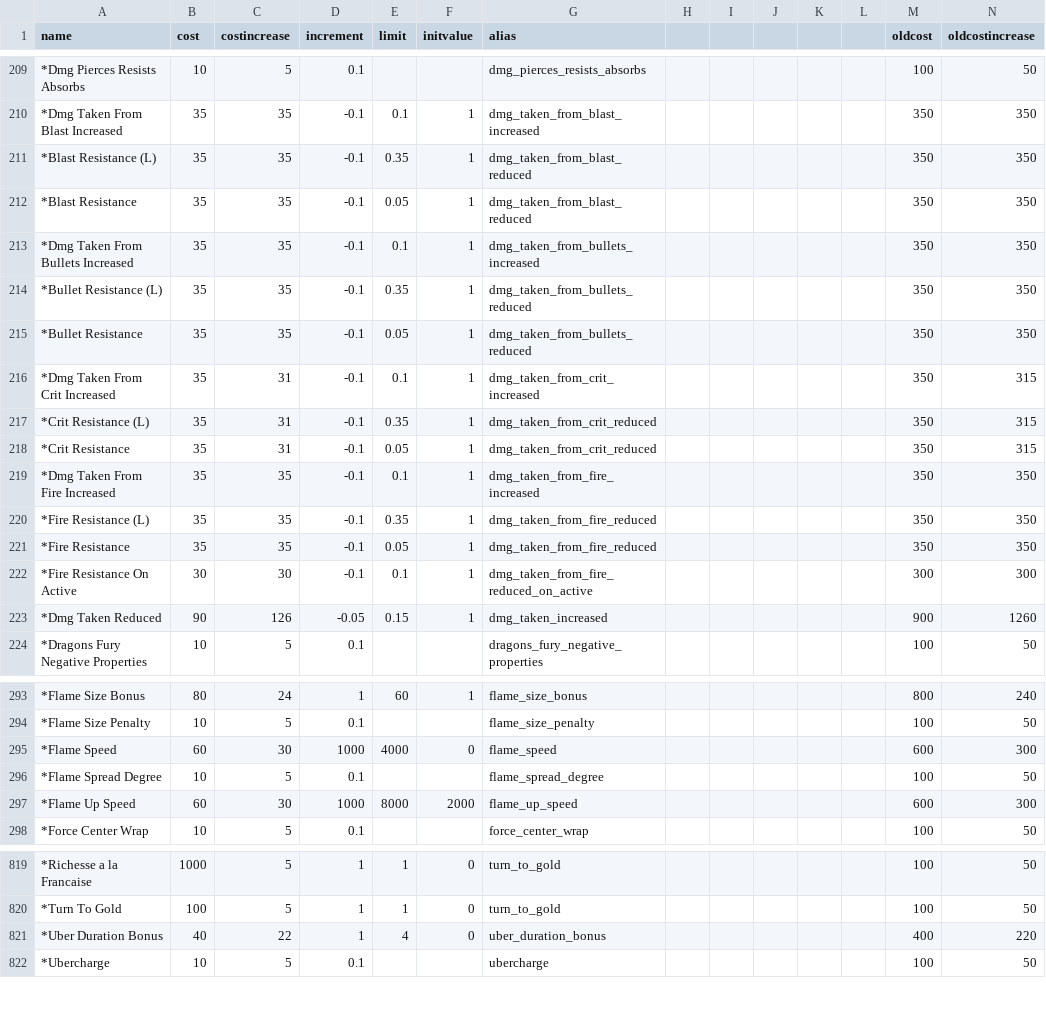
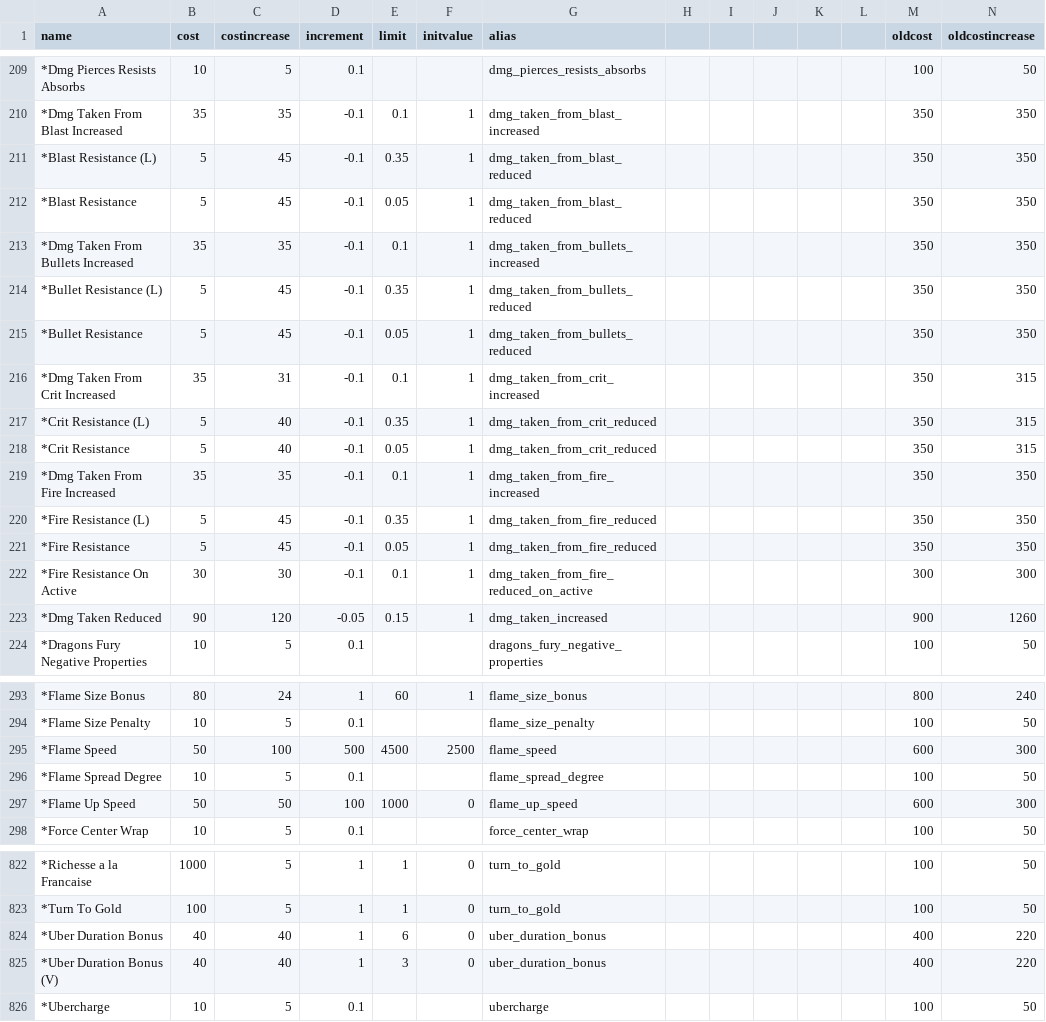
Before and after one commit to Kurotama-str/TF2-Plugins, a CSV file: config_generator_hyperupgrades/upgrades.csv, drawn as a sheet; only a part is shown, gaps mark what is left out; the diff covers the shown part only.

```diff
--- a/config_generator_hyperupgrades/upgrades.csv
+++ b/config_generator_hyperupgrades/upgrades.csv
@@ -210,15 +210,15 @@ name,cost,costincrease,increment,limit,initvalue,alias,,,,,,oldcost,oldcostincre
 *Dmg Taken From Blast Increased,35,35,-0.1,0.1,1,dmg_taken_from_blast_increased,,,,,,350,350
-*Blast Resistance (L),35,35,-0.1,0.35,1,dmg_taken_from_blast_reduced,,,,,,350,350
-*Blast Resistance,35,35,-0.1,0.05,1,dmg_taken_from_blast_reduced,,,,,,350,350
+*Blast Resistance (L),5,45,-0.1,0.35,1,dmg_taken_from_blast_reduced,,,,,,350,350
+*Blast Resistance,5,45,-0.1,0.05,1,dmg_taken_from_blast_reduced,,,,,,350,350
 *Dmg Taken From Bullets Increased,35,35,-0.1,0.1,1,dmg_taken_from_bullets_increased,,,,,,350,350
-*Bullet Resistance (L),35,35,-0.1,0.35,1,dmg_taken_from_bullets_reduced,,,,,,350,350
-*Bullet Resistance,35,35,-0.1,0.05,1,dmg_taken_from_bullets_reduced,,,,,,350,350
+*Bullet Resistance (L),5,45,-0.1,0.35,1,dmg_taken_from_bullets_reduced,,,,,,350,350
+*Bullet Resistance,5,45,-0.1,0.05,1,dmg_taken_from_bullets_reduced,,,,,,350,350
 *Dmg Taken From Crit Increased,35,31,-0.1,0.1,1,dmg_taken_from_crit_increased,,,,,,350,315
-*Crit Resistance (L),35,31,-0.1,0.35,1,dmg_taken_from_crit_reduced,,,,,,350,315
-*Crit Resistance,35,31,-0.1,0.05,1,dmg_taken_from_crit_reduced,,,,,,350,315
+*Crit Resistance (L),5,40,-0.1,0.35,1,dmg_taken_from_crit_reduced,,,,,,350,315
+*Crit Resistance,5,40,-0.1,0.05,1,dmg_taken_from_crit_reduced,,,,,,350,315
 *Dmg Taken From Fire Increased,35,35,-0.1,0.1,1,dmg_taken_from_fire_increased,,,,,,350,350
-*Fire Resistance (L),35,35,-0.1,0.35,1,dmg_taken_from_fire_reduced,,,,,,350,350
-*Fire Resistance,35,35,-0.1,0.05,1,dmg_taken_from_fire_reduced,,,,,,350,350
+*Fire Resistance (L),5,45,-0.1,0.35,1,dmg_taken_from_fire_reduced,,,,,,350,350
+*Fire Resistance,5,45,-0.1,0.05,1,dmg_taken_from_fire_reduced,,,,,,350,350
 *Fire Resistance On Active,30,30,-0.1,0.1,1,dmg_taken_from_fire_reduced_on_active,,,,,,300,300
-*Dmg Taken Reduced,90,126,-0.05,0.15,1,dmg_taken_increased,,,,,,900,1260
+*Dmg Taken Reduced,90,120,-0.05,0.15,1,dmg_taken_increased,,,,,,900,1260
 *Dragons Fury Negative Properties,10,5,0.1,,,dragons_fury_negative_properties,,,,,,100,50
@@ -294,5 +294,5 @@ name,cost,costincrease,increment,limit,initvalue,alias,,,,,,oldcost,oldcostincre
 *Flame Size Penalty,10,5,0.1,,,flame_size_penalty,,,,,,100,50
-*Flame Speed,60,30,1000,4000,0,flame_speed,,,,,,600,300
+*Flame Speed,50,100,500,4500,2500,flame_speed,,,,,,600,300
 *Flame Spread Degree,10,5,0.1,,,flame_spread_degree,,,,,,100,50
-*Flame Up Speed,60,30,1000,8000,2000,flame_up_speed,,,,,,600,300
+*Flame Up Speed,50,50,100,1000,0,flame_up_speed,,,,,,600,300
 *Force Center Wrap,10,5,0.1,,,force_center_wrap,,,,,,100,50
@@ -820,3 +823,4 @@ name,cost,costincrease,increment,limit,initvalue,alias,,,,,,oldcost,oldcostincre
 *Turn To Gold,100,5,1,1,0,turn_to_gold,,,,,,100,50
-*Uber Duration Bonus,40,22,1,4,0,uber_duration_bonus,,,,,,400,220
+*Uber Duration Bonus,40,40,1,6,0,uber_duration_bonus,,,,,,400,220
+*Uber Duration Bonus (V),40,40,1,3,0,uber_duration_bonus,,,,,,400,220
 *Ubercharge,10,5,0.1,,,ubercharge,,,,,,100,50
```
Also changed, not shown: 3 added rows and 35 edited cells elsewhere in this file, config_generator_hyperupgrades/attributes.csv, 4 other files.
